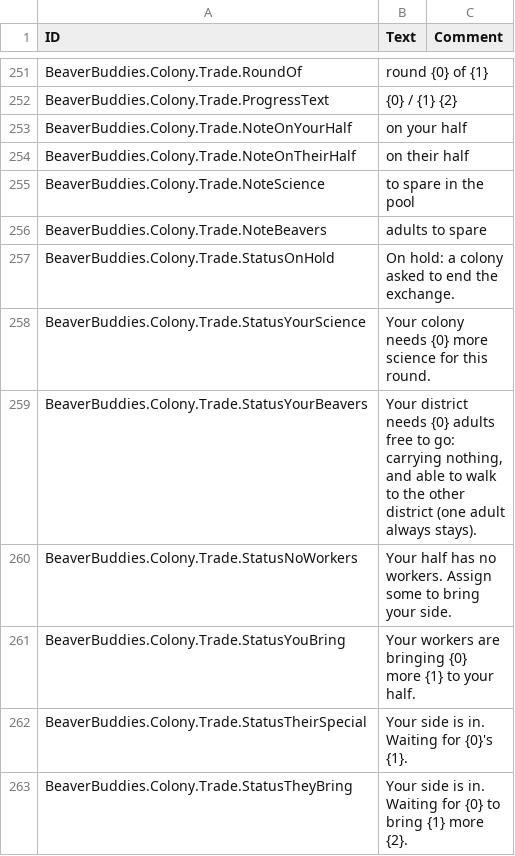
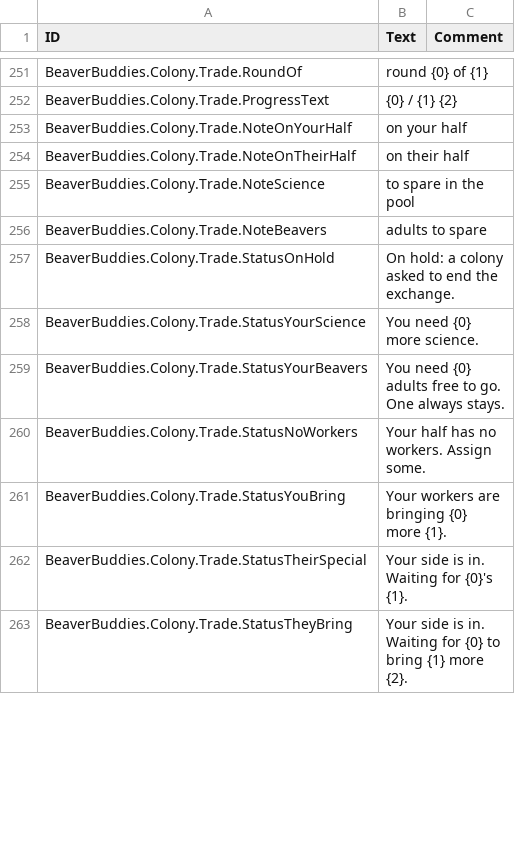
Before and after one commit to timbermods/TimberTogether, a CSV file: BeaverBuddies/Localizations/enUS_BeaverBuddie.csv, drawn as a sheet; only a part is shown, gaps mark what is left out; the diff covers the shown part only.

```diff
--- a/BeaverBuddies/Localizations/enUS_BeaverBuddie.csv
+++ b/BeaverBuddies/Localizations/enUS_BeaverBuddie.csv
@@ -286,6 +286,6 @@ BeaverBuddies.Colony.Trade.NoteBeavers,"adults to spare",""
 BeaverBuddies.Colony.Trade.StatusOnHold,"On hold: a colony asked to end the exchange.",""
-BeaverBuddies.Colony.Trade.StatusYourScience,"Your colony needs {0} more science for this round.",""
-BeaverBuddies.Colony.Trade.StatusYourBeavers,"Your district needs {0} adults free to go: carrying nothing, and able to walk to the other district (one adult always stays).",""
-BeaverBuddies.Colony.Trade.StatusNoWorkers,"Your half has no workers. Assign some to bring your side.",""
-BeaverBuddies.Colony.Trade.StatusYouBring,"Your workers are bringing {0} more {1} to your half.",""
+BeaverBuddies.Colony.Trade.StatusYourScience,"You need {0} more science.",""
+BeaverBuddies.Colony.Trade.StatusYourBeavers,"You need {0} adults free to go. One always stays.",""
+BeaverBuddies.Colony.Trade.StatusNoWorkers,"Your half has no workers. Assign some.",""
+BeaverBuddies.Colony.Trade.StatusYouBring,"Your workers are bringing {0} more {1}.",""
 BeaverBuddies.Colony.Trade.StatusTheirSpecial,"Your side is in. Waiting for {0}'s {1}.",""
```
Also changed, not shown: 10 edited cells elsewhere in this file.
